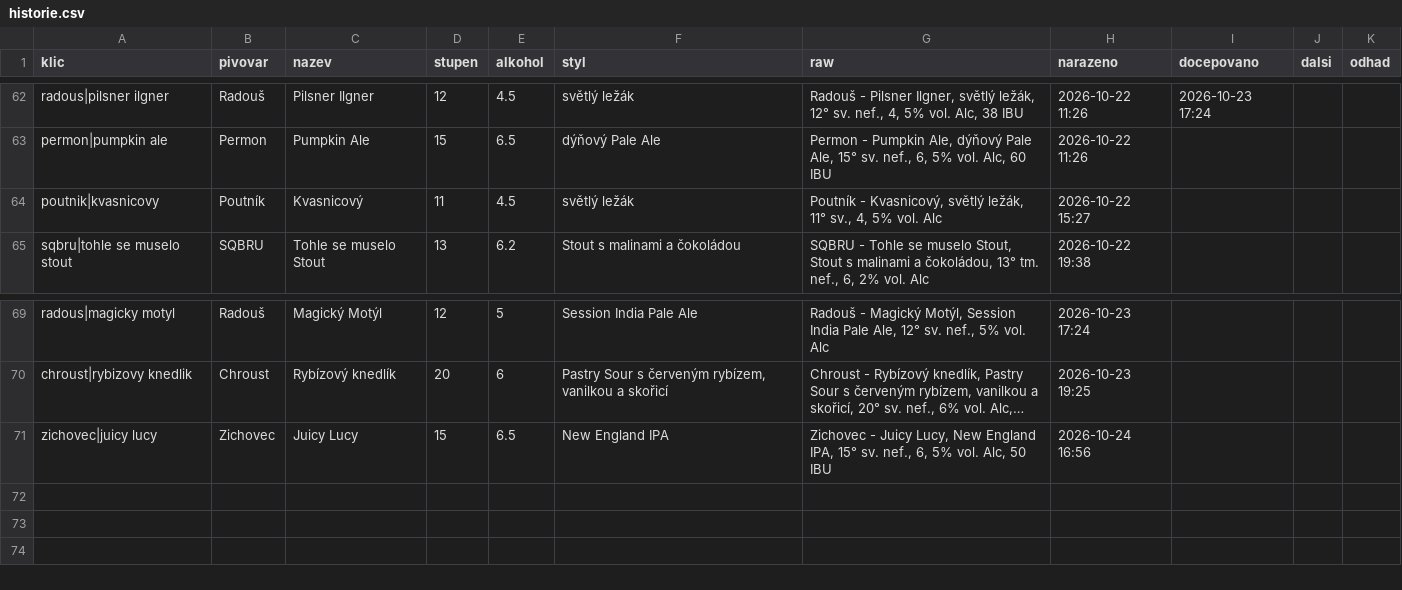
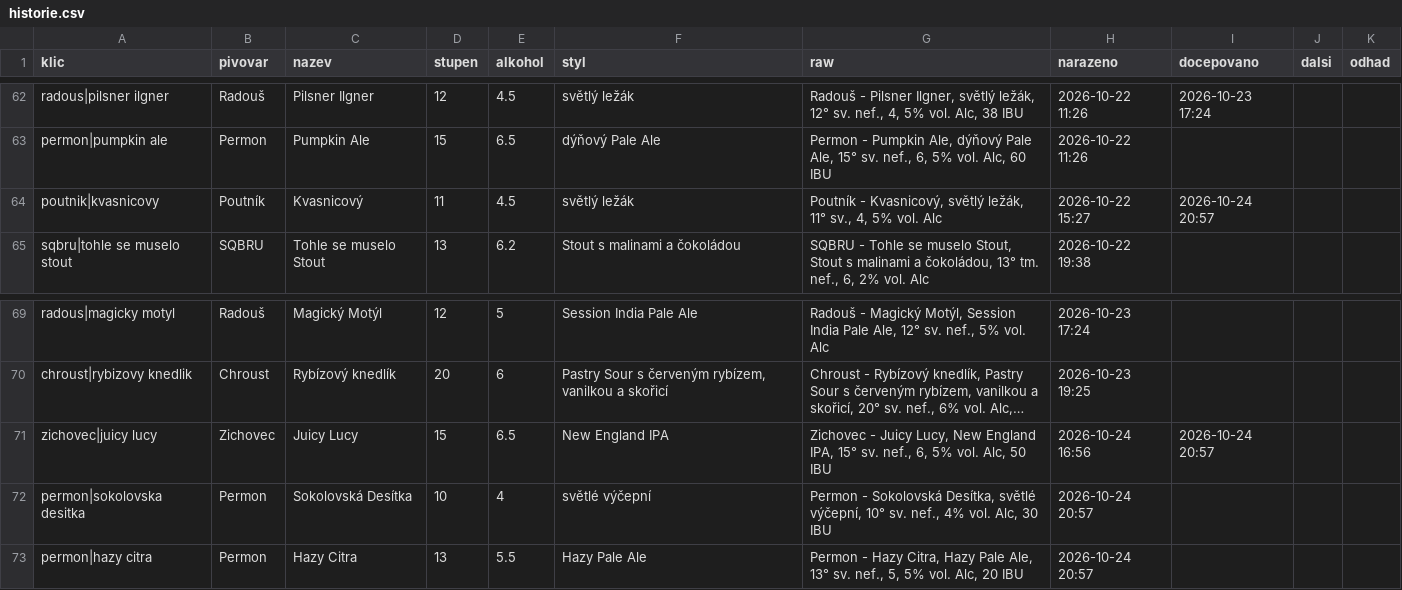
Before and after one commit to romankokos1/gal, a CSV file: data/kmp/historie.csv, drawn as a sheet; only a part is shown, gaps mark what is left out; long unchanged cells end in …; the diff names each change by its address in the sheet, - before the commit and + after, or states it on an @@ line.

```diff
--- a/data/kmp/historie.csv
+++ b/data/kmp/historie.csv
-I64 (docepovano): (empty)
+I64 (docepovano): 2026-10-24 20:57
-I71 (docepovano): (empty)
+I71 (docepovano): 2026-10-24 20:57
+row 72: permon|sokolovska desitka | Permon | Sokolovská Desítka | 10 | 4 | světlé výčepní | Permon - Sokolovská Desítka, světlé výčepní, 10° sv. nef., 4% vol. Alc, 30 IBU | 2026-10-24 20:57
+row 73: permon|hazy citra | Permon | Hazy Citra | 13 | 5.5 | Hazy Pale Ale | Permon - Hazy Citra, Hazy Pale Ale, 13° sv. nef., 5, 5% vol. Alc, 20 IBU | 2026-10-24 20:57
```
Also changed, not shown: 4 other files.
